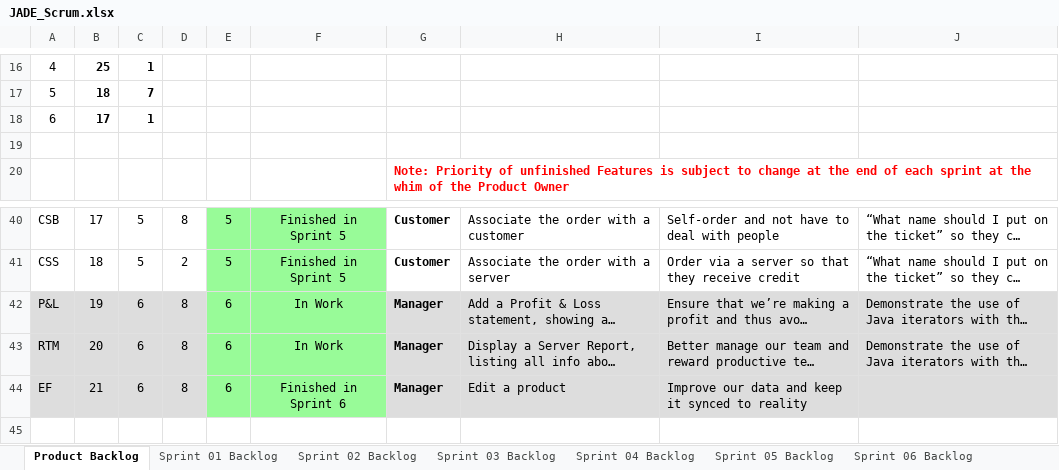
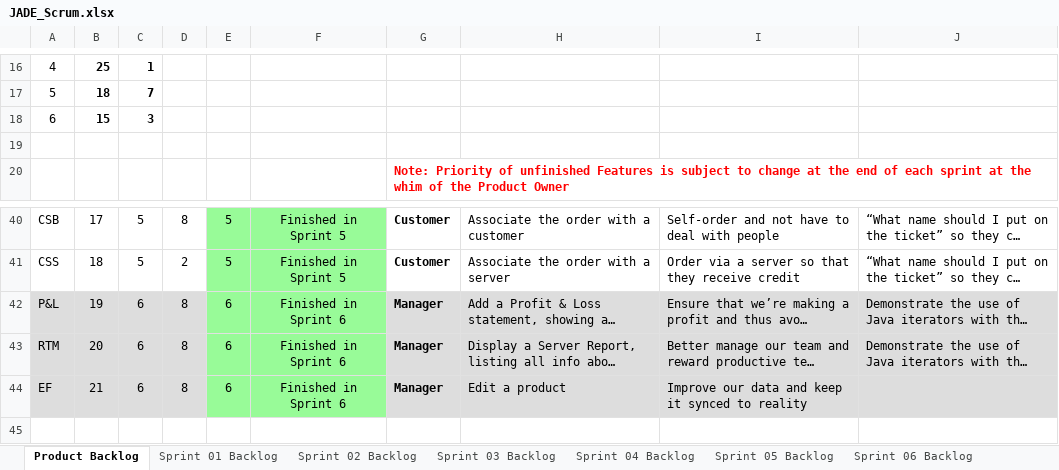
Before and after one commit to Waseem-Alkasbutrus/cse1325, an Excel workbook: P12/JADE_Scrum.xlsx, sheet Product Backlog, drawn as a sheet; only a part is shown, gaps mark what is left out; long unchanged cells end in …; values as stored, in another font and other column widths than the file's, no borders; charts and pictures not drawn; the diff names each change by its address in the sheet, - before the commit and + after, or states it on an @@ line.

Commit message:
JADE_Scrum.xlsx Updated sprint backlog

```diff
--- a/P12/JADE_Scrum.xlsx (sheet Product Backlog)
+++ b/P12/JADE_Scrum.xlsx (sheet Product Backlog)
-B18: 17
+B18: 15
-C18: 1
+C18: 3
-F42:F43: In Work
+F42:F43: Finished in Sprint 6
```
Also changed, not shown: sheet Sprint 06 Backlog, charts or pictures.
